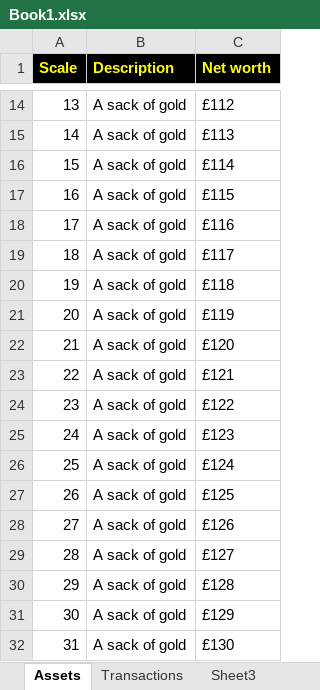
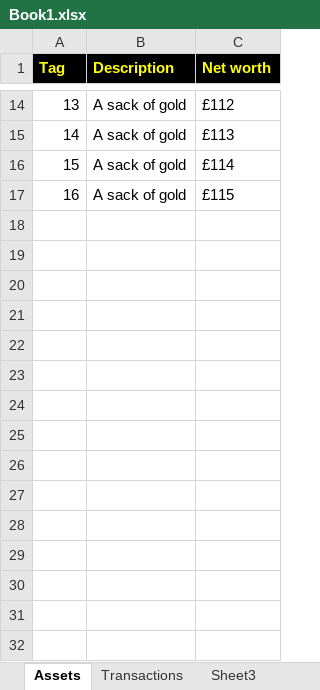
Before and after one commit to BenitoJedai/code, an Excel workbook: examples/javascript/WebGL/WebGLGoldDropletTransactions/WebGLGoldDropletTransactions/Data/Book1.xlsx, sheet Assets, drawn as a sheet; only a part is shown, gaps mark what is left out; values as stored, in another font and other column widths than the file's, no borders; the diff names each change by its address in the sheet, - before the commit and + after, or states it on an @@ line.

```diff
--- a/examples/javascript/WebGL/WebGLGoldDropletTransactions/WebGLGoldDropletTransactions/Data/Book1.xlsx (sheet Assets)
+++ b/examples/javascript/WebGL/WebGLGoldDropletTransactions/WebGLGoldDropletTransactions/Data/Book1.xlsx (sheet Assets)
@@ column A (Tag) renumbered in row 1 @@
-row 18: 17 | A sack of gold | £116
-row 19: 18 | A sack of gold | £117
-row 20: 19 | A sack of gold | £118
-row 21: 20 | A sack of gold | £119
-row 22: 21 | A sack of gold | £120
-row 23: 22 | A sack of gold | £121
-row 24: 23 | A sack of gold | £122
-row 25: 24 | A sack of gold | £123
-row 26: 25 | A sack of gold | £124
-row 27: 26 | A sack of gold | £125
-row 28: 27 | A sack of gold | £126
-row 29: 28 | A sack of gold | £127
-row 30: 29 | A sack of gold | £128
-row 31: 30 | A sack of gold | £129
-row 32: 31 | A sack of gold | £130
```
Also changed, not shown: examples/javascript/forms/FormsDataSet/FormsDataSet/Data/Book1.xlsx, 12 other files.
